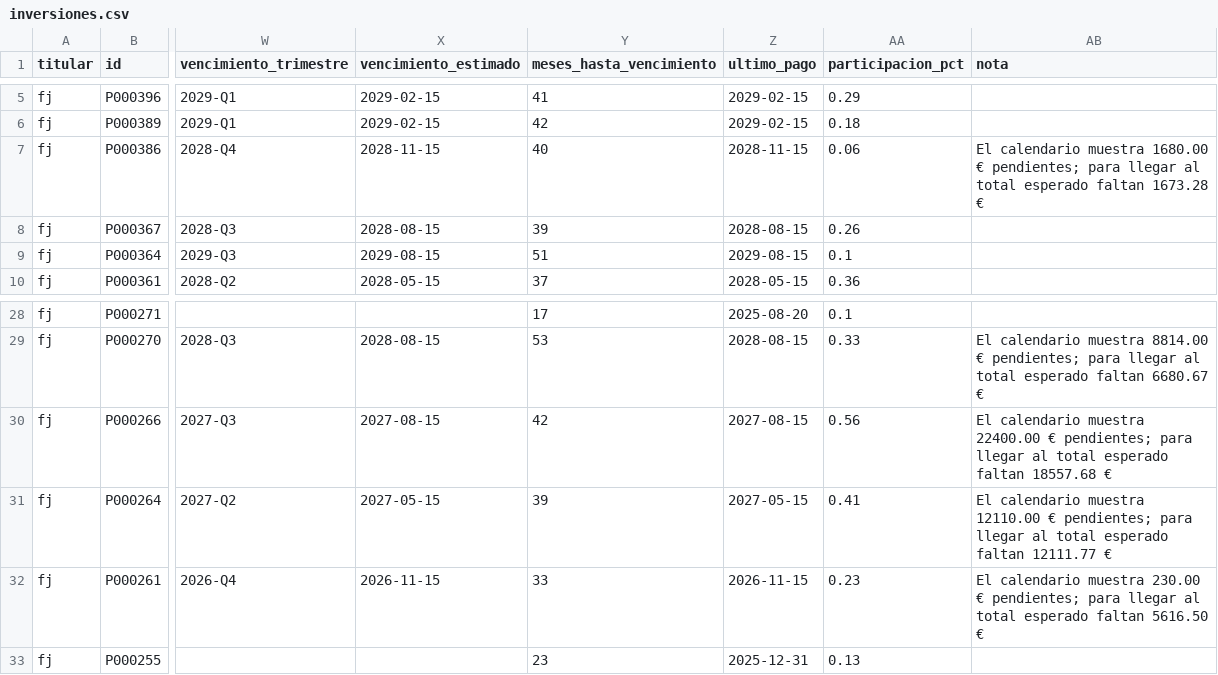
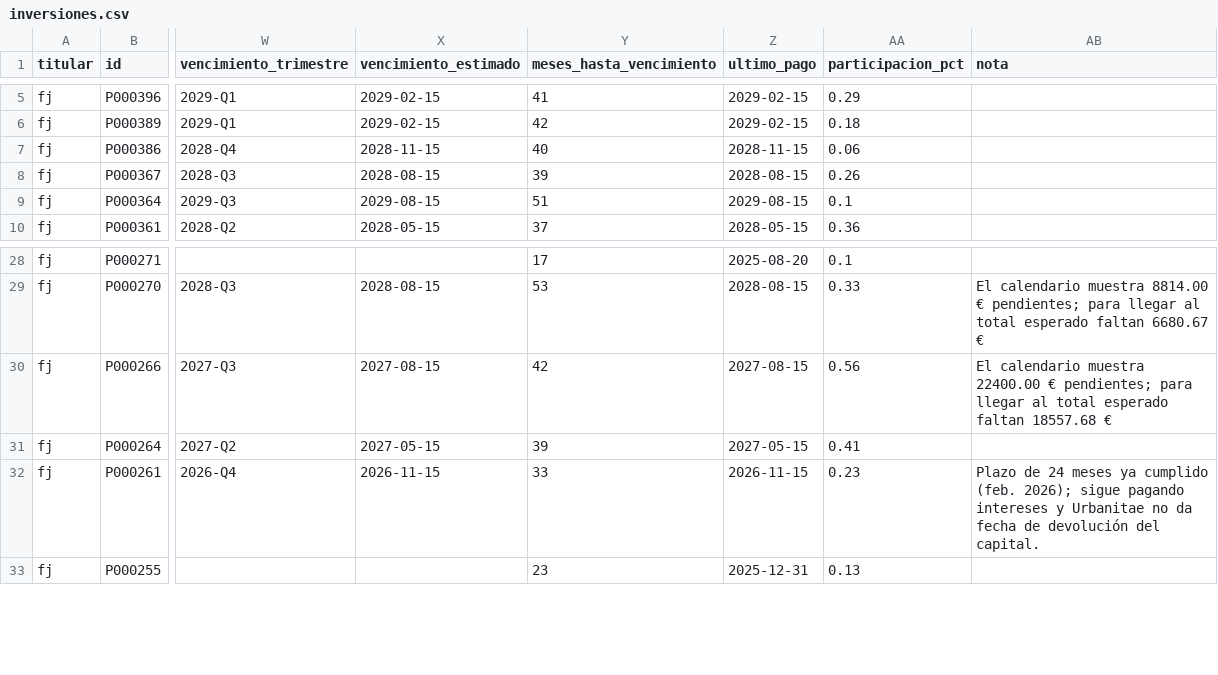
Before and after one commit to accounting152/Urbanitae, a CSV file: data/fj/inversiones.csv, drawn as a sheet; only a part is shown, gaps mark what is left out; the diff names each change by its address in the sheet, - before the commit and + after, or states it on an @@ line.

```diff
--- a/data/fj/inversiones.csv
+++ b/data/fj/inversiones.csv
-AB7 (nota): El calendario muestra 1680.00 € pendientes; para llegar al total esperado faltan 1673.28 €
+AB7 (nota): (empty)
-AB31 (nota): El calendario muestra 12110.00 € pendientes; para llegar al total esperado faltan 12111.77 €
+AB31 (nota): (empty)
-AB32 (nota): El calendario muestra 230.00 € pendientes; para llegar al total esperado faltan 5616.50 €
+AB32 (nota): Plazo de 24 meses ya cumplido (feb. 2026); sigue pagando intereses y Urbanitae no da fecha de devolución del capital.
```
Also changed, not shown: 11 other files.
